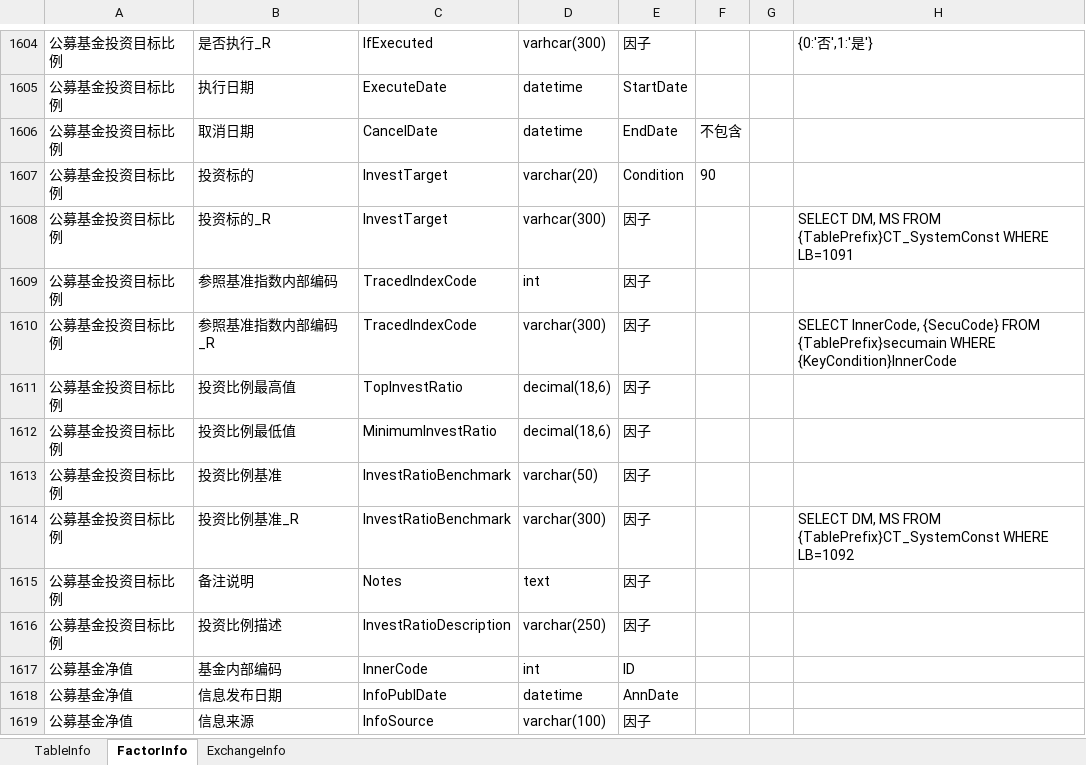
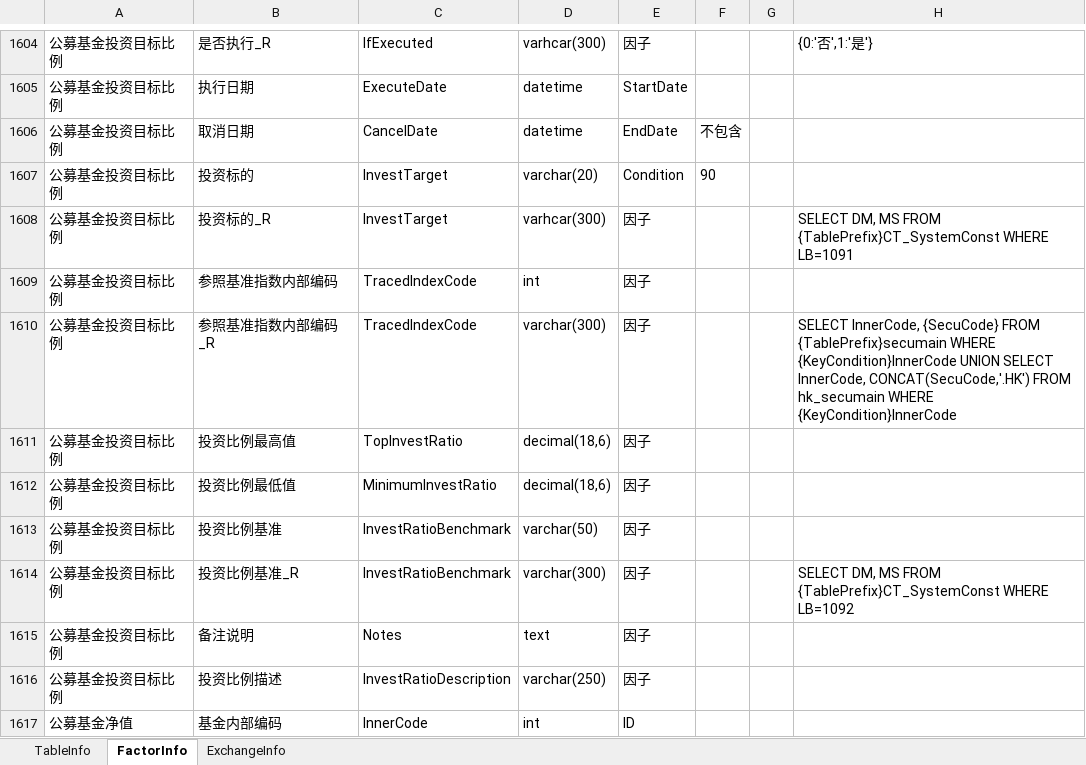
Before and after one commit to Scorpi000/QuantStudio, an Excel workbook: QuantStudio/Resource/JYDBInfo.xlsx, sheet FactorInfo, drawn as a sheet; only a part is shown, gaps mark what is left out; the shorter side is filled out with more unchanged rows; values as stored, in another font and other column widths than the file's, no borders; the diff names each change by its address in the sheet, - before the commit and + after, or states it on an @@ line.

```diff
--- a/QuantStudio/Resource/JYDBInfo.xlsx (sheet FactorInfo)
+++ b/QuantStudio/Resource/JYDBInfo.xlsx (sheet FactorInfo)
-H1610: …WHERE {KeyCondition}InnerCode
+H1610: …WHERE {KeyCondition}InnerCode UNION SELECT InnerCode, CONCAT(SecuCode,'.HK') FROM hk_secumain WHERE {KeyCondition}InnerCode
```
Also changed, not shown: sheet TableInfo, sheet ExchangeInfo.
